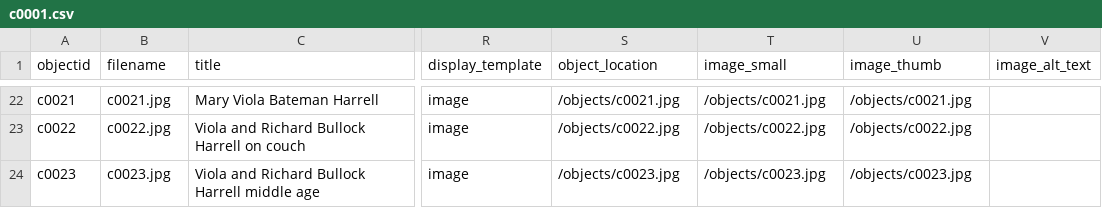
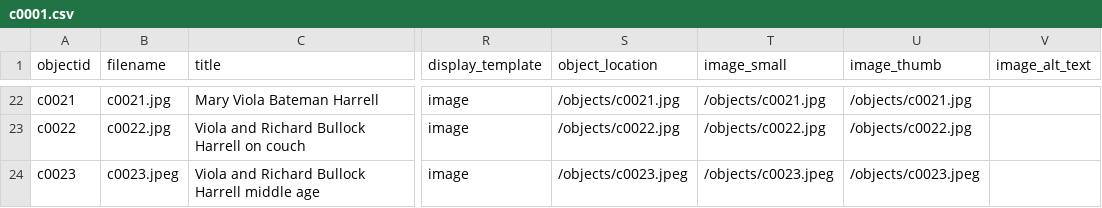
Before and after one commit to stargazer5585/Harrell-Shoemake, a CSV file: _data/c0001.csv, drawn as a sheet; only a part is shown, gaps mark what is left out; the diff names each change by its address in the sheet, - before the commit and + after, or states it on an @@ line.

Commit message:
Update c0001.csv

```diff
--- a/_data/c0001.csv
+++ b/_data/c0001.csv
-B24 (filename): c0023.jpg
+B24 (filename): c0023.jpeg
-S24 (object_location): /objects/c0023.jpg
+S24 (object_location): /objects/c0023.jpeg
-T24 (image_small): /objects/c0023.jpg
+T24 (image_small): /objects/c0023.jpeg
-U24 (image_thumb): /objects/c0023.jpg
+U24 (image_thumb): /objects/c0023.jpeg
```
